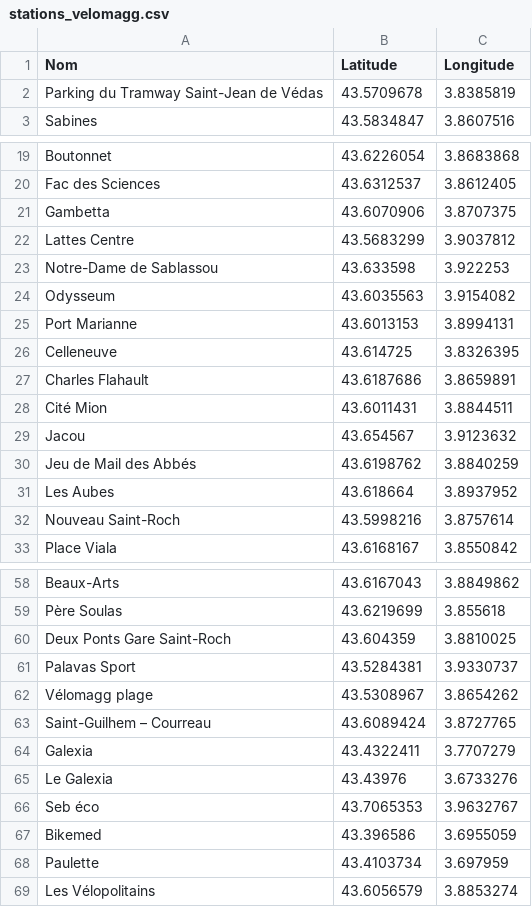
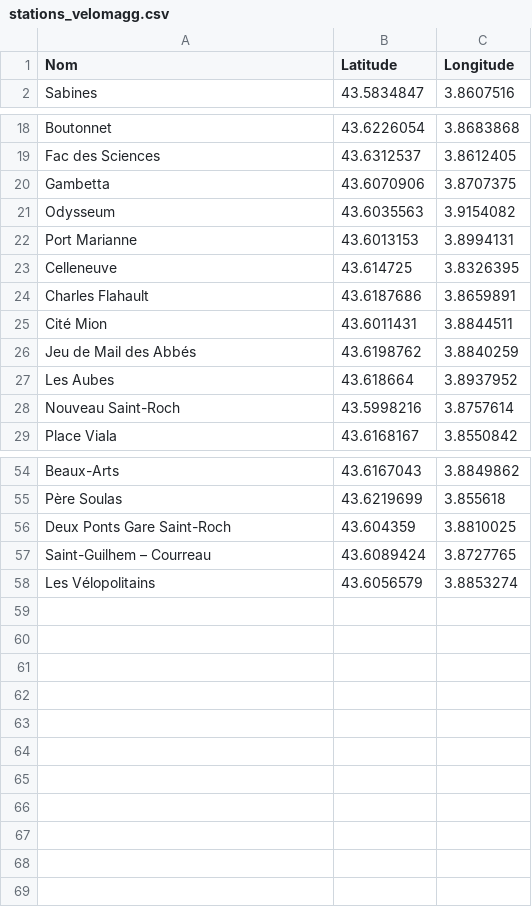
Before and after one commit to rokhayambaye/PROJET_2024, a CSV file: carte/stations_velomagg.csv, drawn as a sheet; only a part is shown, gaps mark what is left out.

Commit message:
Bases de données à jour

```diff
--- a/carte/stations_velomagg.csv
+++ b/carte/stations_velomagg.csv
@@ -1,3 +1,2 @@
 Nom,Latitude,Longitude
-Parking du Tramway Saint-Jean de Védas,43.5709678,3.8385819
 Sabines,43.5834847,3.8607516
@@ -21,4 +20,2 @@ Fac des Sciences,43.6312537,3.8612405
 Gambetta,43.6070906,3.8707375
-Lattes Centre,43.5683299,3.9037812
-Notre-Dame de Sablassou,43.633598,3.922253
 Odysseum,43.6035563,3.9154082
@@ -28,3 +25,2 @@ Charles Flahault,43.6187686,3.8659891
 Cité Mion,43.6011431,3.8844511
-Jacou,43.654567,3.9123632
 Jeu de Mail des Abbés,43.6198762,3.8840259
@@ -60,10 +56,3 @@ Père Soulas,43.6219699,3.855618
 Deux Ponts Gare Saint-Roch,43.604359,3.8810025
-Palavas Sport,43.5284381,3.9330737
-Vélomagg plage,43.5308967,3.8654262
 Saint-Guilhem – Courreau,43.6089424,3.8727765
-Galexia,43.4322411,3.7707279
-Le Galexia,43.43976,3.6733276
-Seb éco,43.7065353,3.9632767
-Bikemed,43.396586,3.6955059
-Paulette,43.4103734,3.697959
 Les Vélopolitains,43.6056579,3.8853274
```
